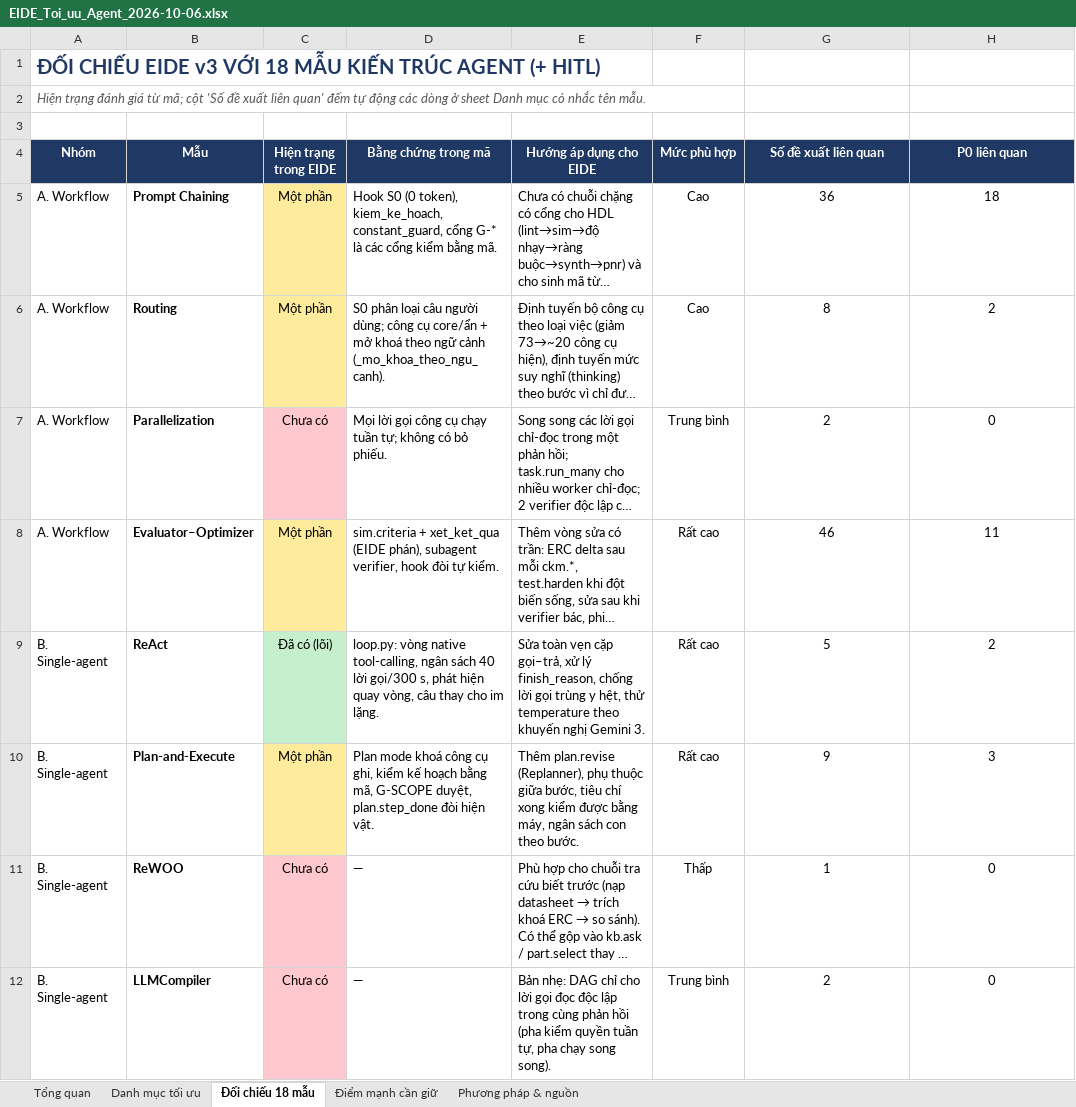
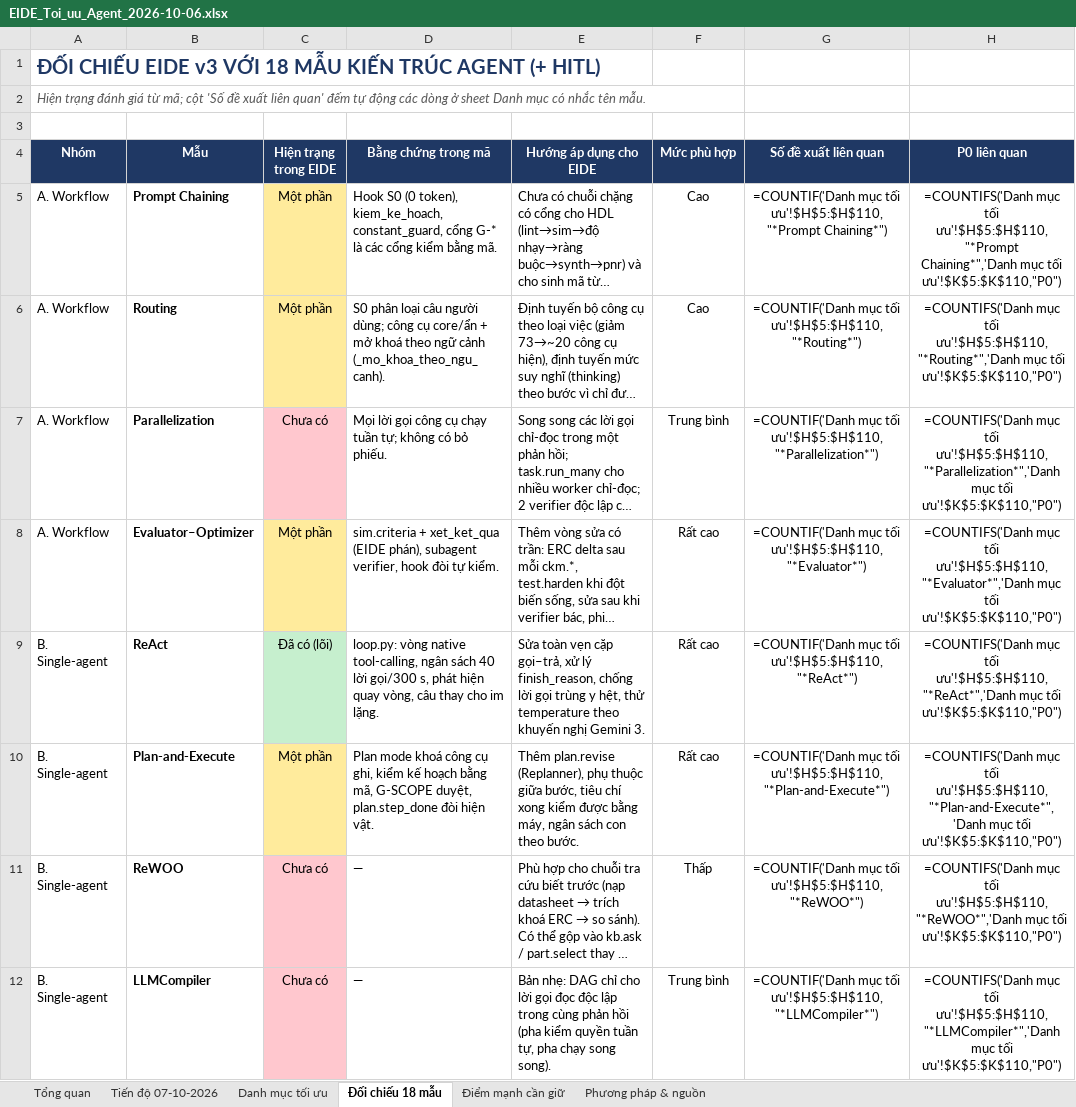
Before and after one commit to mobiluckvn/EIDEv3, an Excel workbook: toi-uu/EIDE_Toi_uu_Agent_2026-10-06.xlsx, sheet Đối chiếu 18 mẫu, drawn as a sheet; only a part is shown; long unchanged cells end in …; values as stored, in another font and other column widths than the file's, no borders; formulas without a stored value are shown as written; the diff covers the shown part only; the diff names each change by its address in the sheet, - before the commit and + after, or states it on an @@ line.

```diff
--- a/toi-uu/EIDE_Toi_uu_Agent_2026-10-06.xlsx (sheet Đối chiếu 18 mẫu)
+++ b/toi-uu/EIDE_Toi_uu_Agent_2026-10-06.xlsx (sheet Đối chiếu 18 mẫu)
+sheet tab: Tiến độ 07-10-2026
-G5 (Số đề xuất liên quan): 36
+G5 (Số đề xuất liên quan): =COUNTIF('Danh mục tối ưu'!$H$5:$H$110,"*Prompt Chaining*")
-H5 (P0 liên quan): 18
+H5 (P0 liên quan): =COUNTIFS('Danh mục tối ưu'!$H$5:$H$110,"*Prompt Chaining*",'Danh mục tối ưu'!$K$5:$K$110,"P0")
-G6 (Số đề xuất liên quan): 8
+G6 (Số đề xuất liên quan): =COUNTIF('Danh mục tối ưu'!$H$5:$H$110,"*Routing*")
-H6 (P0 liên quan): 2
+H6 (P0 liên quan): =COUNTIFS('Danh mục tối ưu'!$H$5:$H$110,"*Routing*",'Danh mục tối ưu'!$K$5:$K$110,"P0")
-G7 (Số đề xuất liên quan): 2
+G7 (Số đề xuất liên quan): =COUNTIF('Danh mục tối ưu'!$H$5:$H$110,"*Parallelization*")
-H7 (P0 liên quan): 0
+H7 (P0 liên quan): =COUNTIFS('Danh mục tối ưu'!$H$5:$H$110,"*Parallelization*",'Danh mục tối ưu'!$K$5:$K$110,"P0")
-G8 (Số đề xuất liên quan): 46
+G8 (Số đề xuất liên quan): =COUNTIF('Danh mục tối ưu'!$H$5:$H$110,"*Evaluator*")
-H8 (P0 liên quan): 11
+H8 (P0 liên quan): =COUNTIFS('Danh mục tối ưu'!$H$5:$H$110,"*Evaluator*",'Danh mục tối ưu'!$K$5:$K$110,"P0")
-G9 (Số đề xuất liên quan): 5
+G9 (Số đề xuất liên quan): =COUNTIF('Danh mục tối ưu'!$H$5:$H$110,"*ReAct*")
-H9 (P0 liên quan): 2
+H9 (P0 liên quan): =COUNTIFS('Danh mục tối ưu'!$H$5:$H$110,"*ReAct*",'Danh mục tối ưu'!$K$5:$K$110,"P0")
-G10 (Số đề xuất liên quan): 9
+G10 (Số đề xuất liên quan): =COUNTIF('Danh mục tối ưu'!$H$5:$H$110,"*Plan-and-Execute*")
-H10 (P0 liên quan): 3
+H10 (P0 liên quan): =COUNTIFS('Danh mục tối ưu'!$H$5:$H$110,"*Plan-and-Execute*",'Danh mục tối ưu'!$K$5:$K$110,"P0")
-G11 (Số đề xuất liên quan): 1
+G11 (Số đề xuất liên quan): =COUNTIF('Danh mục tối ưu'!$H$5:$H$110,"*ReWOO*")
-H11 (P0 liên quan): 0
+H11 (P0 liên quan): =COUNTIFS('Danh mục tối ưu'!$H$5:$H$110,"*ReWOO*",'Danh mục tối ưu'!$K$5:$K$110,"P0")
-G12 (Số đề xuất liên quan): 2
+G12 (Số đề xuất liên quan): =COUNTIF('Danh mục tối ưu'!$H$5:$H$110,"*LLMCompiler*")
-H12 (P0 liên quan): 0
+H12 (P0 liên quan): =COUNTIFS('Danh mục tối ưu'!$H$5:$H$110,"*LLMCompiler*",'Danh mục tối ưu'!$K$5:$K$110,"P0")
```
Also changed, not shown: 22 edited cells elsewhere in this sheet, sheet Danh mục tối ưu, sheet Tổng quan, charts or pictures, 1 other file.
